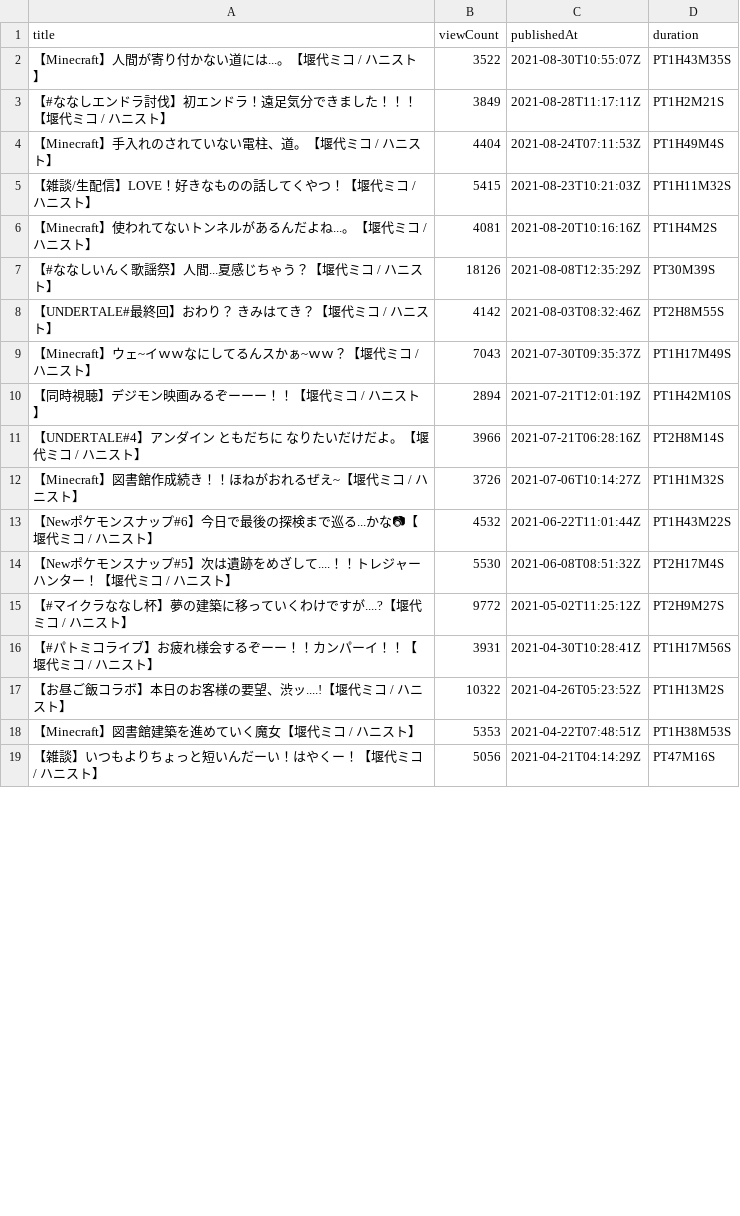
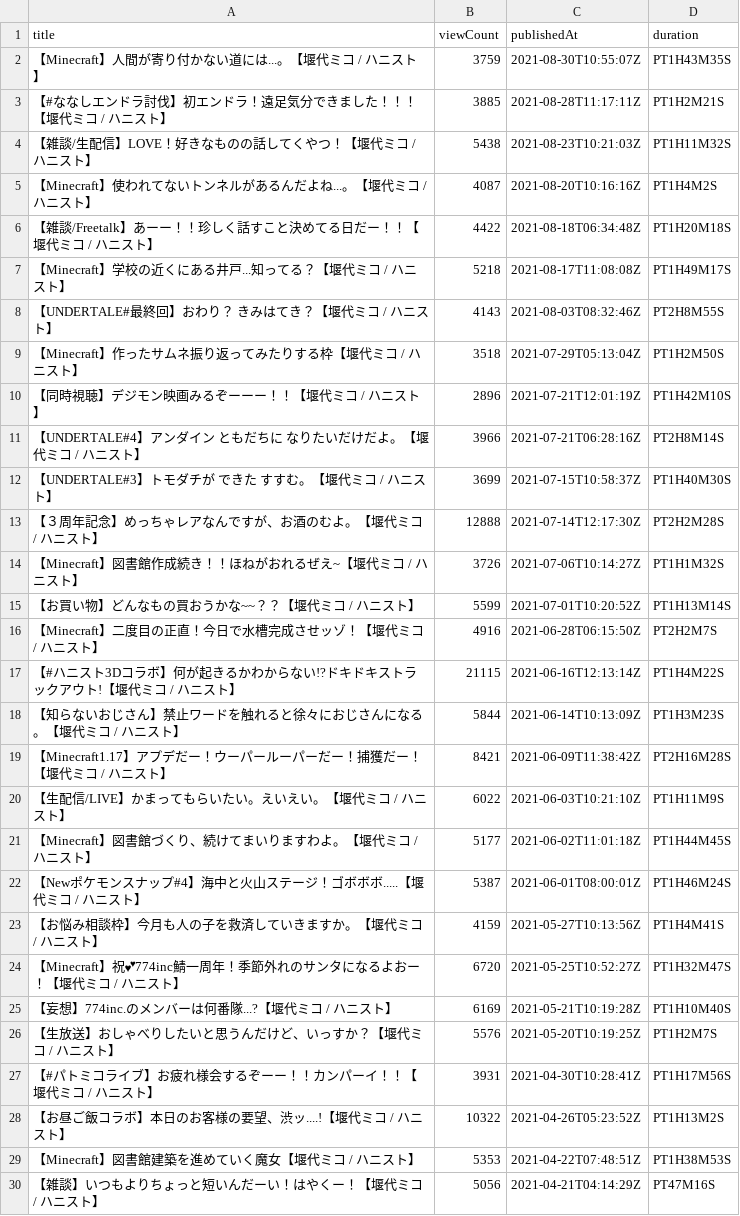
Before and after one commit to publictrain/oshihuya, a CSV file: videos_report_miko.csv, drawn as a sheet; only a part is shown; the diff covers the shown part only.

```diff
--- a/videos_report_miko.csv
+++ b/videos_report_miko.csv
@@ -1,16 +1,27 @@
 title,viewCount,publishedAt,duration
-【Minecraft】人間が寄り付かない道には...。【堰代ミコ / ハニスト】,3522,2021-08-30T10:55:07Z,PT1H43M35S
-【#ななしエンドラ討伐】初エンドラ！遠足気分できました！！！【堰代ミコ / ハニスト】,3849,2021-08-28T11:17:11Z,PT1H2M21S
-【Minecraft】手入れのされていない電柱、道。【堰代ミコ / ハニスト】,4404,2021-08-24T07:11:53Z,PT1H49M4S
-【雑談/生配信】LOVE！好きなものの話してくやつ！【堰代ミコ / ハニスト】,5415,2021-08-23T10:21:03Z,PT1H11M32S
-【Minecraft】使われてないトンネルがあるんだよね...。【堰代ミコ / ハニスト】,4081,2021-08-20T10:16:16Z,PT1H4M2S
-【#ななしいんく歌謡祭】人間...夏感じちゃう？【堰代ミコ / ハニスト】,18126,2021-08-08T12:35:29Z,PT30M39S
-【UNDERTALE#最終回】おわり？　きみはてき？【堰代ミコ / ハニスト】,4142,2021-08-03T08:32:46Z,PT2H8M55S
-【Minecraft】ウェ~イｗｗなにしてるんスかぁ~ｗｗ？【堰代ミコ / ハニスト】,7043,2021-07-30T09:35:37Z,PT1H17M49S
-【同時視聴】デジモン映画みるぞーーー！！【堰代ミコ / ハニスト】,2894,2021-07-21T12:01:19Z,PT1H42M10S
+【Minecraft】人間が寄り付かない道には...。【堰代ミコ / ハニスト】,3759,2021-08-30T10:55:07Z,PT1H43M35S
+【#ななしエンドラ討伐】初エンドラ！遠足気分できました！！！【堰代ミコ / ハニスト】,3885,2021-08-28T11:17:11Z,PT1H2M21S
+【雑談/生配信】LOVE！好きなものの話してくやつ！【堰代ミコ / ハニスト】,5438,2021-08-23T10:21:03Z,PT1H11M32S
+【Minecraft】使われてないトンネルがあるんだよね...。【堰代ミコ / ハニスト】,4087,2021-08-20T10:16:16Z,PT1H4M2S
+【雑談/Freetalk】あーー！！珍しく話すこと決めてる日だー！！【堰代ミコ / ハニスト】,4422,2021-08-18T06:34:48Z,PT1H20M18S
+【Minecraft】学校の近くにある井戸...知ってる？【堰代ミコ / ハニスト】,5218,2021-08-17T11:08:08Z,PT1H49M17S
+【UNDERTALE#最終回】おわり？　きみはてき？【堰代ミコ / ハニスト】,4143,2021-08-03T08:32:46Z,PT2H8M55S
+【Minecraft】作ったサムネ振り返ってみたりする枠【堰代ミコ / ハニスト】,3518,2021-07-29T05:13:04Z,PT1H2M50S
+【同時視聴】デジモン映画みるぞーーー！！【堰代ミコ / ハニスト】,2896,2021-07-21T12:01:19Z,PT1H42M10S
 【UNDERTALE#4】アンダイン　ともだちに　なりたいだけだよ。【堰代ミコ / ハニスト】,3966,2021-07-21T06:28:16Z,PT2H8M14S
+【UNDERTALE#3】トモダチが　できた　すすむ。【堰代ミコ / ハニスト】,3699,2021-07-15T10:58:37Z,PT1H40M30S
+【３周年記念】めっちゃレアなんですが、お酒のむよ。【堰代ミコ / ハニスト】,12888,2021-07-14T12:17:30Z,PT2H2M28S
 【Minecraft】図書館作成続き！！ほねがおれるぜえ~【堰代ミコ / ハニスト】,3726,2021-07-06T10:14:27Z,PT1H1M32S
-【Newポケモンスナップ#6】今日で最後の探検まで巡る...かな📷【堰代ミコ / ハニスト】,4532,2021-06-22T11:01:44Z,PT1H43M22S
-【Newポケモンスナップ#5】次は遺跡をめざして....！！トレジャーハンター！【堰代ミコ / ハニスト】,5530,2021-06-08T08:51:32Z,PT2H17M4S
-【#マイクラななし杯】夢の建築に移っていくわけですが....?【堰代ミコ / ハニスト】,9772,2021-05-02T11:25:12Z,PT2H9M27S
+【お買い物】どんなもの買おうかな~~？？【堰代ミコ / ハニスト】,5599,2021-07-01T10:20:52Z,PT1H13M14S
+【Minecraft】二度目の正直！今日で水槽完成させッゾ！【堰代ミコ / ハニスト】,4916,2021-06-28T06:15:50Z,PT2H2M7S
+【#ハニスト3Dコラボ】何が起きるかわからない!?ドキドキストラックアウト!【堰代ミコ / ハニスト】,21115,2021-06-16T12:13:14Z,PT1H4M22S
+【知らないおじさん】禁止ワードを触れると徐々におじさんになる。【堰代ミコ / ハニスト】,5844,2021-06-14T10:13:09Z,PT1H3M23S
+【Minecraft1.17】アプデだー！ウーパールーパーだー！捕獲だー！【堰代ミコ / ハニスト】,8421,2021-06-09T11:38:42Z,PT2H16M28S
+【生配信/LIVE】かまってもらいたい。えいえい。【堰代ミコ / ハニスト】,6022,2021-06-03T10:21:10Z,PT1H11M9S
+【Minecraft】図書館づくり、続けてまいりますわよ。【堰代ミコ / ハニスト】,5177,2021-06-02T11:01:18Z,PT1H44M45S
+【Newポケモンスナップ#4】海中と火山ステージ！ゴボボボ.....【堰代ミコ / ハニスト】,5387,2021-06-01T08:00:01Z,PT1H46M24S
+【お悩み相談枠】今月も人の子を救済していきますか。【堰代ミコ / ハニスト】,4159,2021-05-27T10:13:56Z,PT1H4M41S
+【Minecraft】祝💕774inc鯖一周年！季節外れのサンタになるよおー！【堰代ミコ / ハニスト】,6720,2021-05-25T10:52:27Z,PT1H32M47S
+【妄想】774inc.のメンバーは何番隊...?【堰代ミコ / ハニスト】,6169,2021-05-21T10:19:28Z,PT1H10M40S
+【生放送】おしゃべりしたいと思うんだけど、いっすか？【堰代ミコ / ハニスト】,5576,2021-05-20T10:19:25Z,PT1H2M7S
 【#パトミコライブ】お疲れ様会するぞーー！！カンパーイ！！【堰代ミコ / ハニスト】,3931,2021-04-30T10:28:41Z,PT1H17M56S
```
Also changed, not shown: 12 removed rows and 23 edited cells elsewhere in this file, videos_report_mea.csv, videos_report_mimi.csv, 20 other files.
